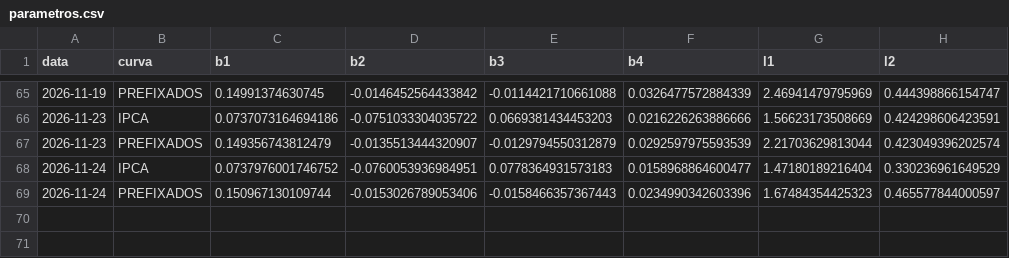
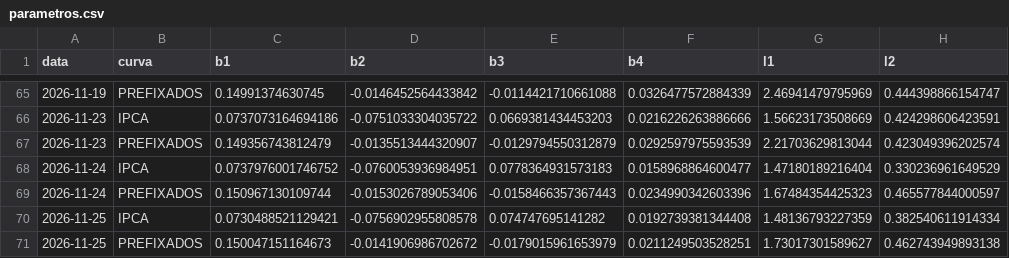
Before and after one commit to pricediscoveryblog-ops/universo-setorial, a CSV file: saidas/juros/parametros.csv, drawn as a sheet; only a part is shown, gaps mark what is left out.

Commit message:
juros: 2026-11-26

```diff
--- a/saidas/juros/parametros.csv
+++ b/saidas/juros/parametros.csv
@@ -69 +69,3 @@ data,curva,b1,b2,b3,b4,l1,l2
 2026-11-24,PREFIXADOS,0.150967130109744,-0.0153026789053406,-0.0158466357367443,0.0234990342603396,1.67484354425323,0.465577844000597
+2026-11-25,IPCA,0.0730488521129421,-0.0756902955808578,0.074747695141282,0.0192739381344408,1.48136793227359,0.382540611914334
+2026-11-25,PREFIXADOS,0.150047151164673,-0.0141906986702672,-0.0179015961653979,0.0211249503528251,1.73017301589627,0.462743949893138
```
Also changed, not shown: 1 other file.
